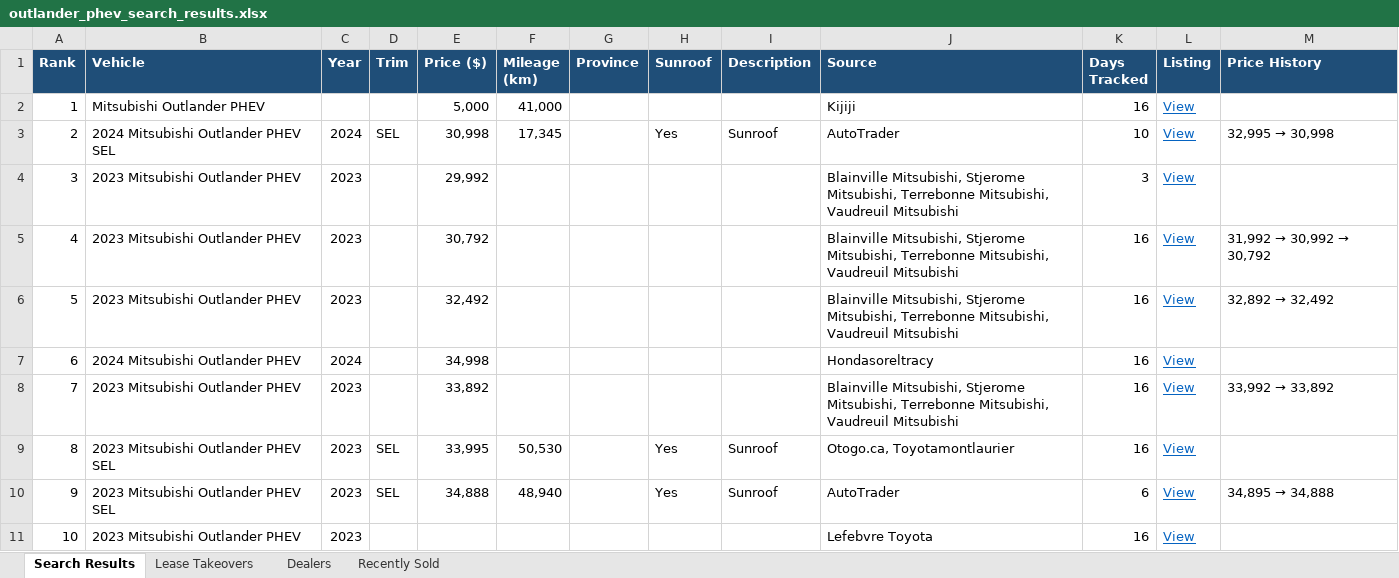
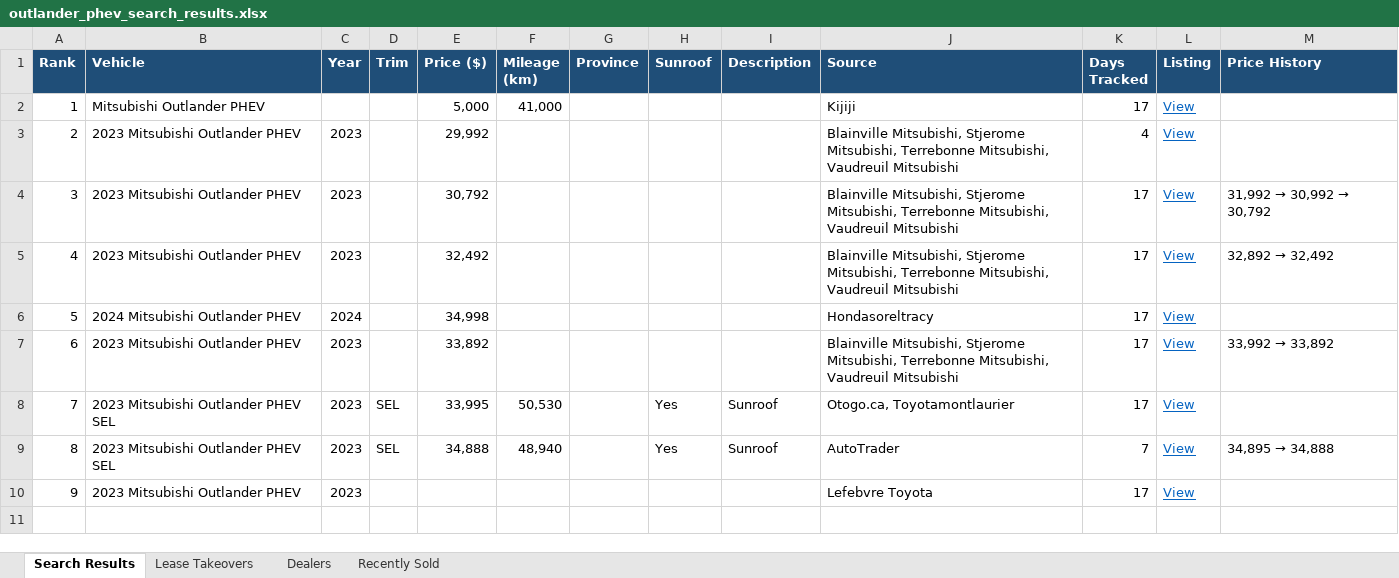
Before and after one commit to mdnaseershah/phev-rav4-search, an Excel workbook: outlander_phev_search_results.xlsx, sheet Search Results, drawn as a sheet; values as stored, in another font and other column widths than the file's, no borders; removed rows and columns are numbered as before the commit, all else as after; the diff names each change by its address in the sheet, - before the commit and + after, or states it on an @@ line.

```diff
--- a/outlander_phev_search_results.xlsx (sheet Search Results)
+++ b/outlander_phev_search_results.xlsx (sheet Search Results)
-K2 (Days Tracked): 16
+K2 (Days Tracked): 17
-row 3: 2 | 2024 Mitsubishi Outlander PHEV SEL | 2024 | SEL | 30,998 | 17,345 |  | Yes | Sunroof | AutoTrader | 10 | View | 32,995 → 30,998
@@ column A (Rank) renumbered from row 3 down @@
-K3 (Days Tracked): 3
+K3 (Days Tracked): 4
-K4:K8 (Days Tracked): 16
+K4:K8 (Days Tracked): 17
-K9 (Days Tracked): 6
+K9 (Days Tracked): 7
-K10 (Days Tracked): 16
+K10 (Days Tracked): 17
```
Also changed, not shown: sheet Recently Sold, 3 other files.
